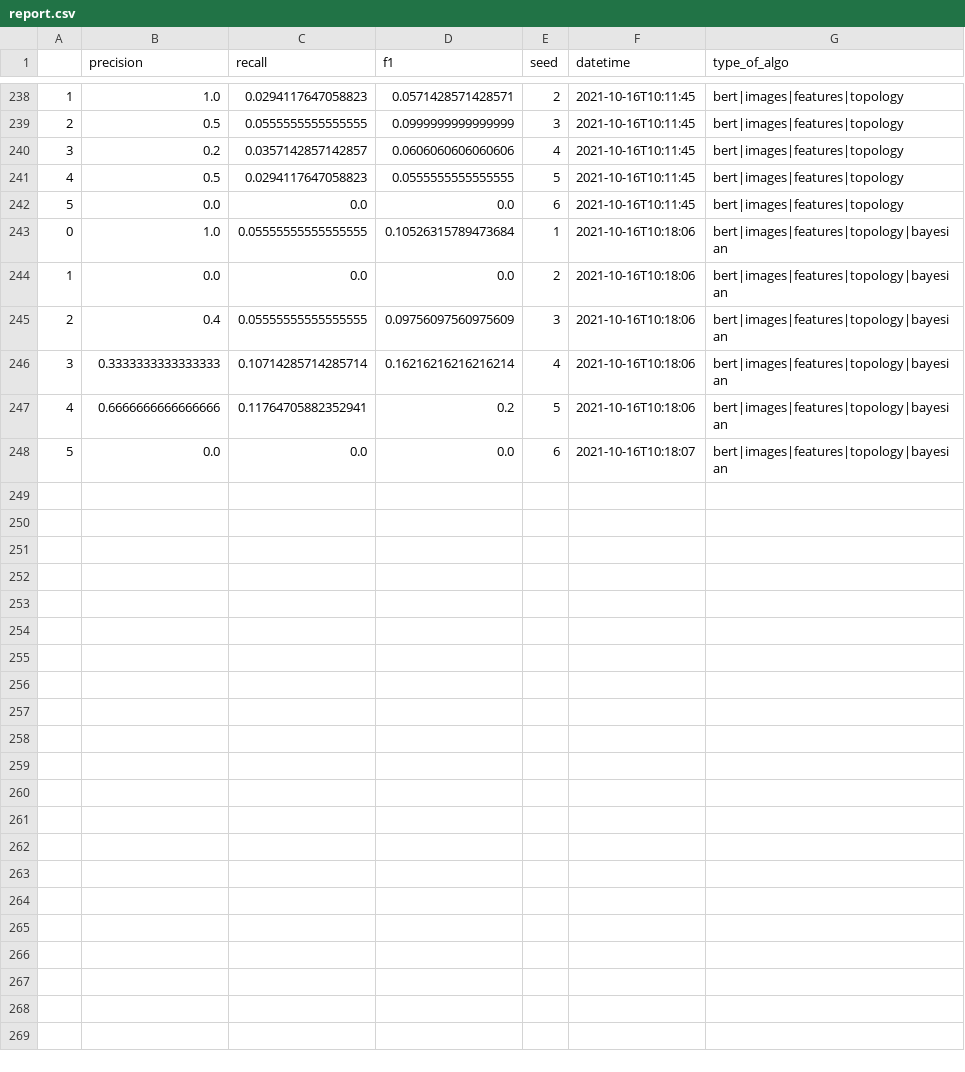
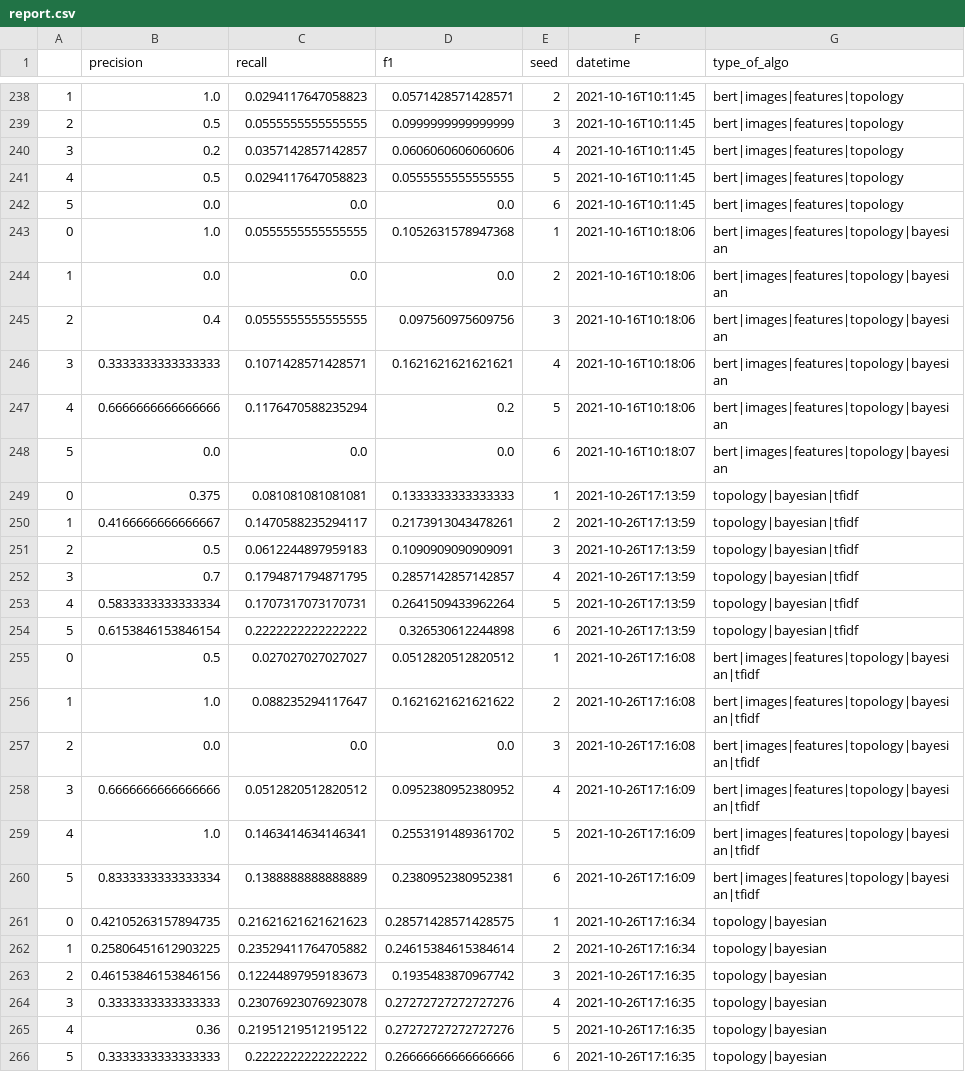
Before and after one commit to medialab/graines, a CSV file: pipeline ML/report.csv, drawn as a sheet; only a part is shown, gaps mark what is left out.

Commit message:
create mean_report.csv

```diff
--- a/pipeline ML/report.csv
+++ b/pipeline ML/report.csv
@@ -242,7 +242,25 @@
 5,0.0,0.0,0.0,6,2021-10-16T10:11:45,bert|images|features|topology
-0,1.0,0.05555555555555555,0.10526315789473684,1,2021-10-16T10:18:06,bert|images|features|topology|bayesian
+0,1.0,0.0555555555555555,0.1052631578947368,1,2021-10-16T10:18:06,bert|images|features|topology|bayesian
 1,0.0,0.0,0.0,2,2021-10-16T10:18:06,bert|images|features|topology|bayesian
-2,0.4,0.05555555555555555,0.09756097560975609,3,2021-10-16T10:18:06,bert|images|features|topology|bayesian
-3,0.3333333333333333,0.10714285714285714,0.16216216216216214,4,2021-10-16T10:18:06,bert|images|features|topology|bayesian
-4,0.6666666666666666,0.11764705882352941,0.2,5,2021-10-16T10:18:06,bert|images|features|topology|bayesian
+2,0.4,0.0555555555555555,0.097560975609756,3,2021-10-16T10:18:06,bert|images|features|topology|bayesian
+3,0.3333333333333333,0.1071428571428571,0.1621621621621621,4,2021-10-16T10:18:06,bert|images|features|topology|bayesian
+4,0.6666666666666666,0.1176470588235294,0.2,5,2021-10-16T10:18:06,bert|images|features|topology|bayesian
 5,0.0,0.0,0.0,6,2021-10-16T10:18:07,bert|images|features|topology|bayesian
+0,0.375,0.081081081081081,0.1333333333333333,1,2021-10-26T17:13:59,topology|bayesian|tfidf
+1,0.4166666666666667,0.1470588235294117,0.2173913043478261,2,2021-10-26T17:13:59,topology|bayesian|tfidf
+2,0.5,0.0612244897959183,0.1090909090909091,3,2021-10-26T17:13:59,topology|bayesian|tfidf
+3,0.7,0.1794871794871795,0.2857142857142857,4,2021-10-26T17:13:59,topology|bayesian|tfidf
+4,0.5833333333333334,0.1707317073170731,0.2641509433962264,5,2021-10-26T17:13:59,topology|bayesian|tfidf
+5,0.6153846153846154,0.2222222222222222,0.326530612244898,6,2021-10-26T17:13:59,topology|bayesian|tfidf
+0,0.5,0.027027027027027,0.0512820512820512,1,2021-10-26T17:16:08,bert|images|features|topology|bayesian|tfidf
+1,1.0,0.088235294117647,0.1621621621621622,2,2021-10-26T17:16:08,bert|images|features|topology|bayesian|tfidf
+2,0.0,0.0,0.0,3,2021-10-26T17:16:08,bert|images|features|topology|bayesian|tfidf
+3,0.6666666666666666,0.0512820512820512,0.0952380952380952,4,2021-10-26T17:16:09,bert|images|features|topology|bayesian|tfidf
+4,1.0,0.1463414634146341,0.2553191489361702,5,2021-10-26T17:16:09,bert|images|features|topology|bayesian|tfidf
+5,0.8333333333333334,0.1388888888888889,0.2380952380952381,6,2021-10-26T17:16:09,bert|images|features|topology|bayesian|tfidf
+0,0.42105263157894735,0.21621621621621623,0.28571428571428575,1,2021-10-26T17:16:34,topology|bayesian
+1,0.25806451612903225,0.23529411764705882,0.24615384615384614,2,2021-10-26T17:16:34,topology|bayesian
+2,0.46153846153846156,0.12244897959183673,0.1935483870967742,3,2021-10-26T17:16:35,topology|bayesian
+3,0.3333333333333333,0.23076923076923078,0.27272727272727276,4,2021-10-26T17:16:35,topology|bayesian
+4,0.36,0.21951219512195122,0.27272727272727276,5,2021-10-26T17:16:35,topology|bayesian
+5,0.3333333333333333,0.2222222222222222,0.26666666666666666,6,2021-10-26T17:16:35,topology|bayesian
```
Also changed, not shown: 3 other files.
